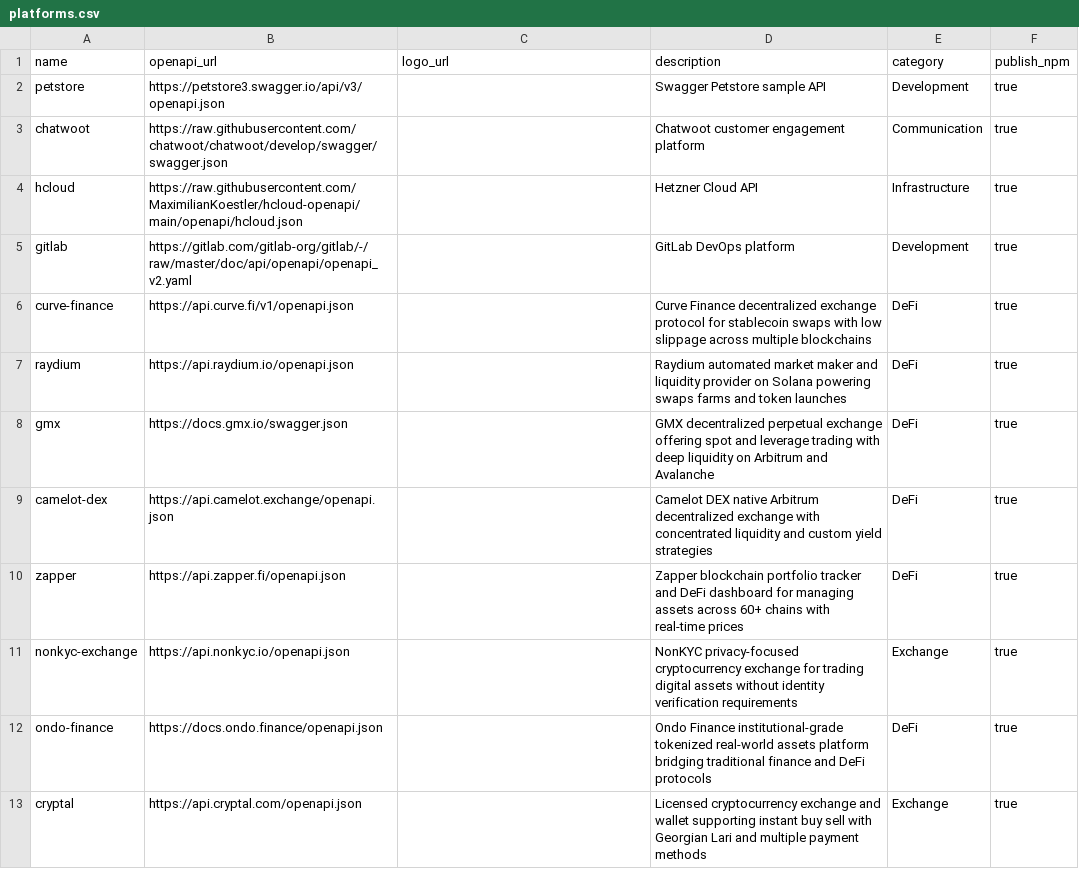
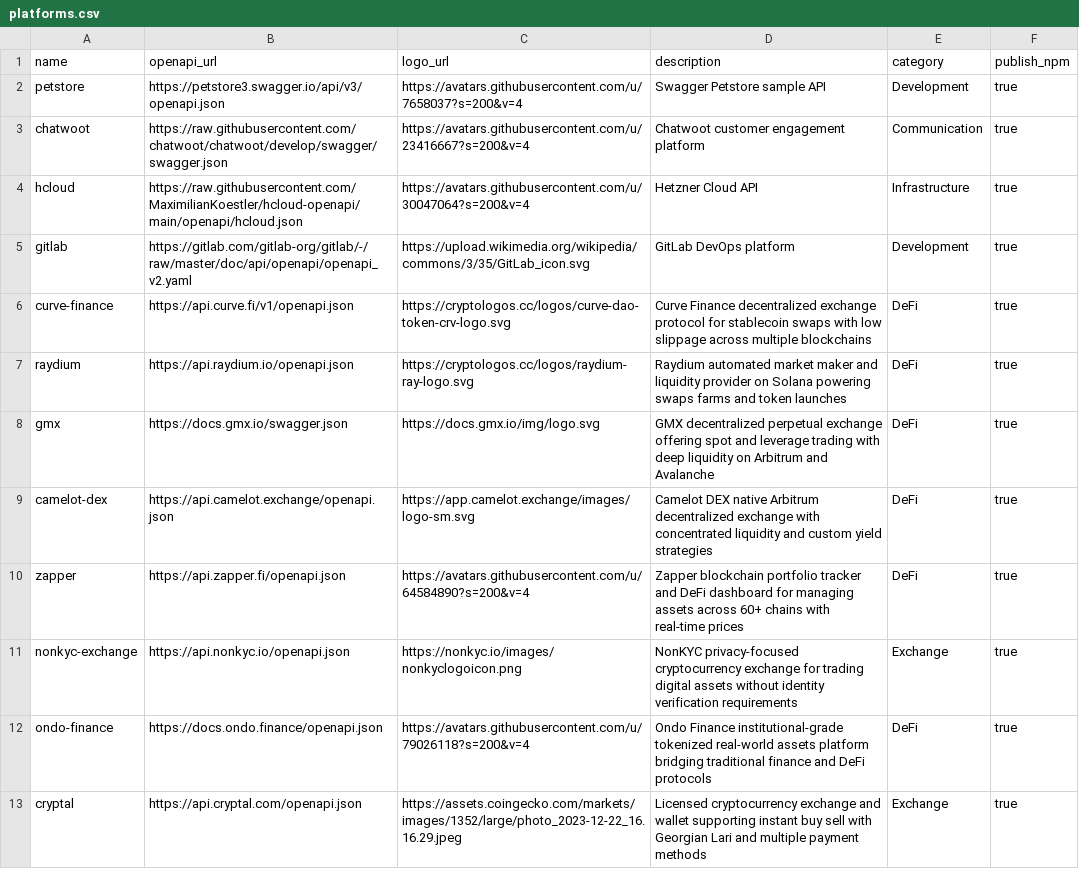
Before and after one commit to kelvinzer0/n8n-openapi-node-ultimate, a CSV file: platforms.csv, drawn as a sheet; only a part is shown; the diff covers the shown part only.

Commit message:
Add logo URLs to platforms in CSV
Added logo URLs for various platforms in platforms.csv.

```diff
--- a/platforms.csv
+++ b/platforms.csv
@@ -1,13 +1,13 @@
 name,openapi_url,logo_url,description,category,publish_npm
-petstore,https://petstore3.swagger.io/api/v3/openapi.json,,Swagger Petstore sample API,Development,true
-chatwoot,https://raw.githubusercontent.com/chatwoot/chatwoot/develop/swagger/swagger.json,,Chatwoot customer engagement platform,Communication,true
-hcloud,https://raw.githubusercontent.com/MaximilianKoestler/hcloud-openapi/main/openapi/hcloud.json,,Hetzner Cloud API,Infrastructure,true
-gitlab,https://gitlab.com/gitlab-org/gitlab/-/raw/master/doc/api/openapi/openapi_v2.yaml,,GitLab DevOps platform,Development,true
-curve-finance,https://api.curve.fi/v1/openapi.json,,Curve Finance decentralized exchange protocol for stablecoin swaps with low slippage across multiple blockchains,DeFi,true
-raydium,https://api.raydium.io/openapi.json,,Raydium automated market maker and liquidity provider on Solana powering swaps farms and token launches,DeFi,true
-gmx,https://docs.gmx.io/swagger.json,,GMX decentralized perpetual exchange offering spot and leverage trading with deep liquidity on Arbitrum and Avalanche,DeFi,true
-camelot-dex,https://api.camelot.exchange/openapi.json,,Camelot DEX native Arbitrum decentralized exchange with concentrated liquidity and custom yield strategies,DeFi,true
-zapper,https://api.zapper.fi/openapi.json,,Zapper blockchain portfolio tracker and DeFi dashboard for managing assets across 60+ chains with real-time prices,DeFi,true
-nonkyc-exchange,https://api.nonkyc.io/openapi.json,,NonKYC privacy-focused cryptocurrency exchange for trading digital assets without identity verification requirements,Exchange,true
-ondo-finance,https://docs.ondo.finance/openapi.json,,Ondo Finance institutional-grade tokenized real-world assets platform bridging traditional finance and DeFi protocols,DeFi,true
-cryptal,https://api.cryptal.com/openapi.json,,Licensed cryptocurrency exchange and wallet supporting instant buy sell with Georgian Lari and multiple payment methods,Exchange,true
+petstore,https://petstore3.swagger.io/api/v3/openapi.json,https://avatars.githubusercontent.com/u/7658037?s=200&v=4,Swagger Petstore sample API,Development,true
+chatwoot,https://raw.githubusercontent.com/chatwoot/chatwoot/develop/swagger/swagger.json,https://avatars.githubusercontent.com/u/23416667?s=200&v=4,Chatwoot customer engagement platform,Communication,true
+hcloud,https://raw.githubusercontent.com/MaximilianKoestler/hcloud-openapi/main/openapi/hcloud.json,https://avatars.githubusercontent.com/u/30047064?s=200&v=4,Hetzner Cloud API,Infrastructure,true
+gitlab,https://gitlab.com/gitlab-org/gitlab/-/raw/master/doc/api/openapi/openapi_v2.yaml,https://upload.wikimedia.org/wikipedia/commons/3/35/GitLab_icon.svg,GitLab DevOps platform,Development,true
+curve-finance,https://api.curve.fi/v1/openapi.json,https://cryptologos.cc/logos/curve-dao-token-crv-logo.svg,Curve Finance decentralized exchange protocol for stablecoin swaps with low slippage across multiple blockchains,DeFi,true
+raydium,https://api.raydium.io/openapi.json,https://cryptologos.cc/logos/raydium-ray-logo.svg,Raydium automated market maker and liquidity provider on Solana powering swaps farms and token launches,DeFi,true
+gmx,https://docs.gmx.io/swagger.json,https://docs.gmx.io/img/logo.svg,GMX decentralized perpetual exchange offering spot and leverage trading with deep liquidity on Arbitrum and Avalanche,DeFi,true
+camelot-dex,https://api.camelot.exchange/openapi.json,https://app.camelot.exchange/images/logo-sm.svg,Camelot DEX native Arbitrum decentralized exchange with concentrated liquidity and custom yield strategies,DeFi,true
+zapper,https://api.zapper.fi/openapi.json,https://avatars.githubusercontent.com/u/64584890?s=200&v=4,Zapper blockchain portfolio tracker and DeFi dashboard for managing assets across 60+ chains with real-time prices,DeFi,true
+nonkyc-exchange,https://api.nonkyc.io/openapi.json,https://nonkyc.io/images/nonkyclogoicon.png,NonKYC privacy-focused cryptocurrency exchange for trading digital assets without identity verification requirements,Exchange,true
+ondo-finance,https://docs.ondo.finance/openapi.json,https://avatars.githubusercontent.com/u/79026118?s=200&v=4,Ondo Finance institutional-grade tokenized real-world assets platform bridging traditional finance and DeFi protocols,DeFi,true
+cryptal,https://api.cryptal.com/openapi.json,https://assets.coingecko.com/markets/images/1352/large/photo_2023-12-22_16.16.29.jpeg,Licensed cryptocurrency exchange and wallet supporting instant buy sell with Georgian Lari and multiple payment methods,Exchange,true
```
Also changed, not shown: 1 added row and 10 edited cells elsewhere in this file.
